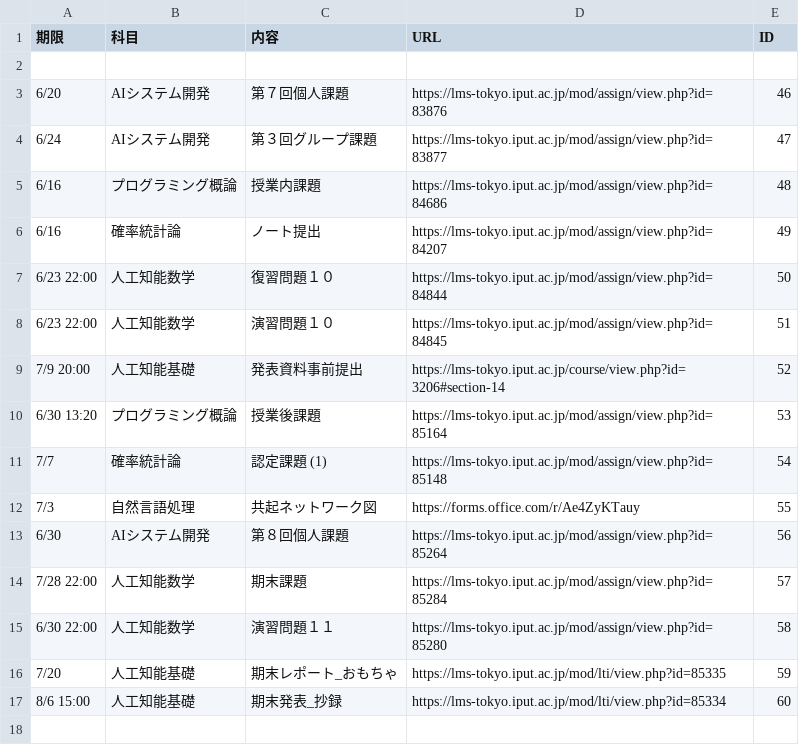
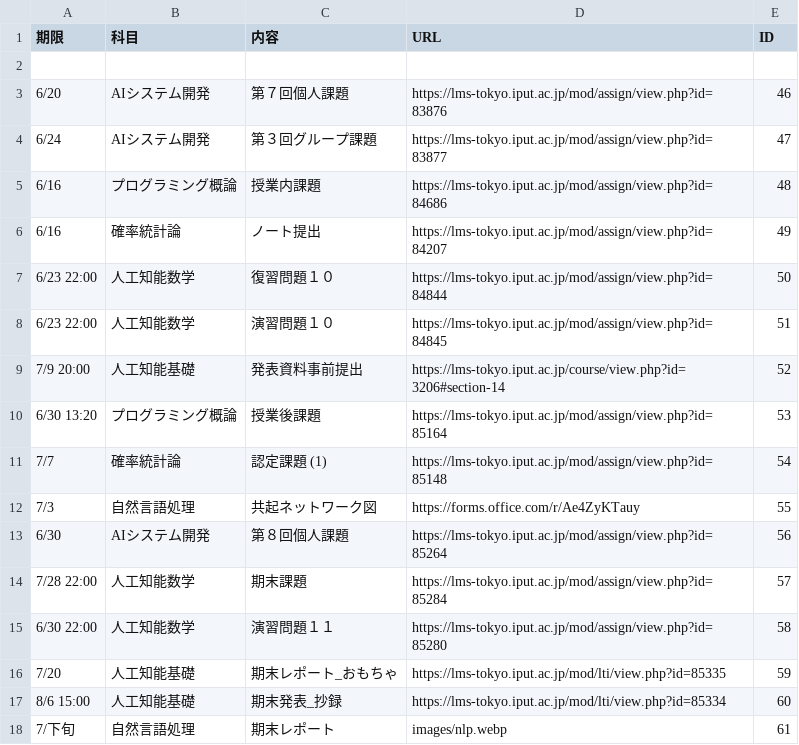
Before and after one commit to Phi110/f-management-system, a CSV file: csv/assignment.csv, drawn as a sheet.

```diff
--- a/csv/assignment.csv
+++ b/csv/assignment.csv
@@ -17 +17,2 @@
 8/6 15:00,人工知能基礎,期末発表_抄録,https://lms-tokyo.iput.ac.jp/mod/lti/view.php?id=85334,60
+7/下旬,自然言語処理,期末レポート,images/nlp.webp,61
```
Also changed, not shown: csv/event.csv, csv/notification.csv, 7 other files.
